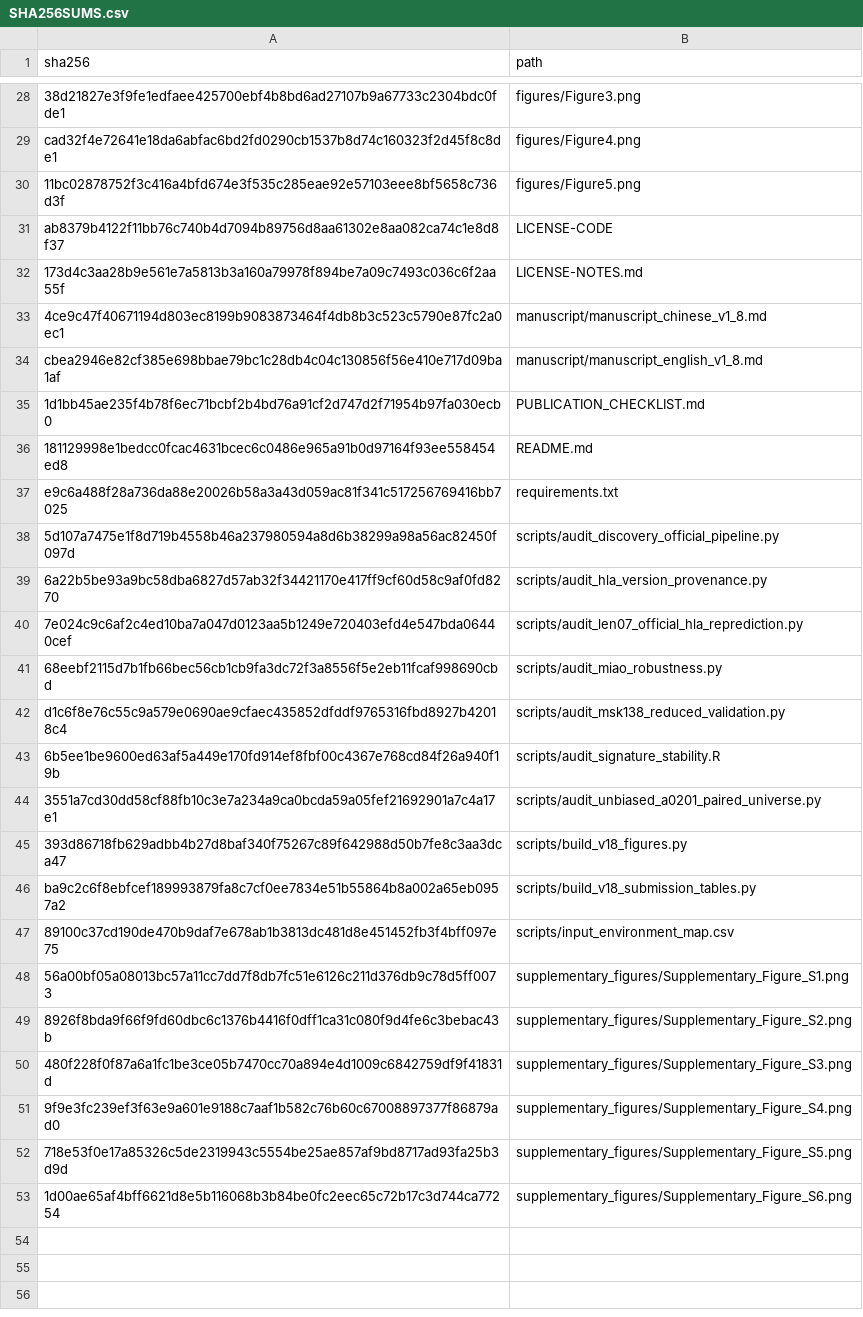
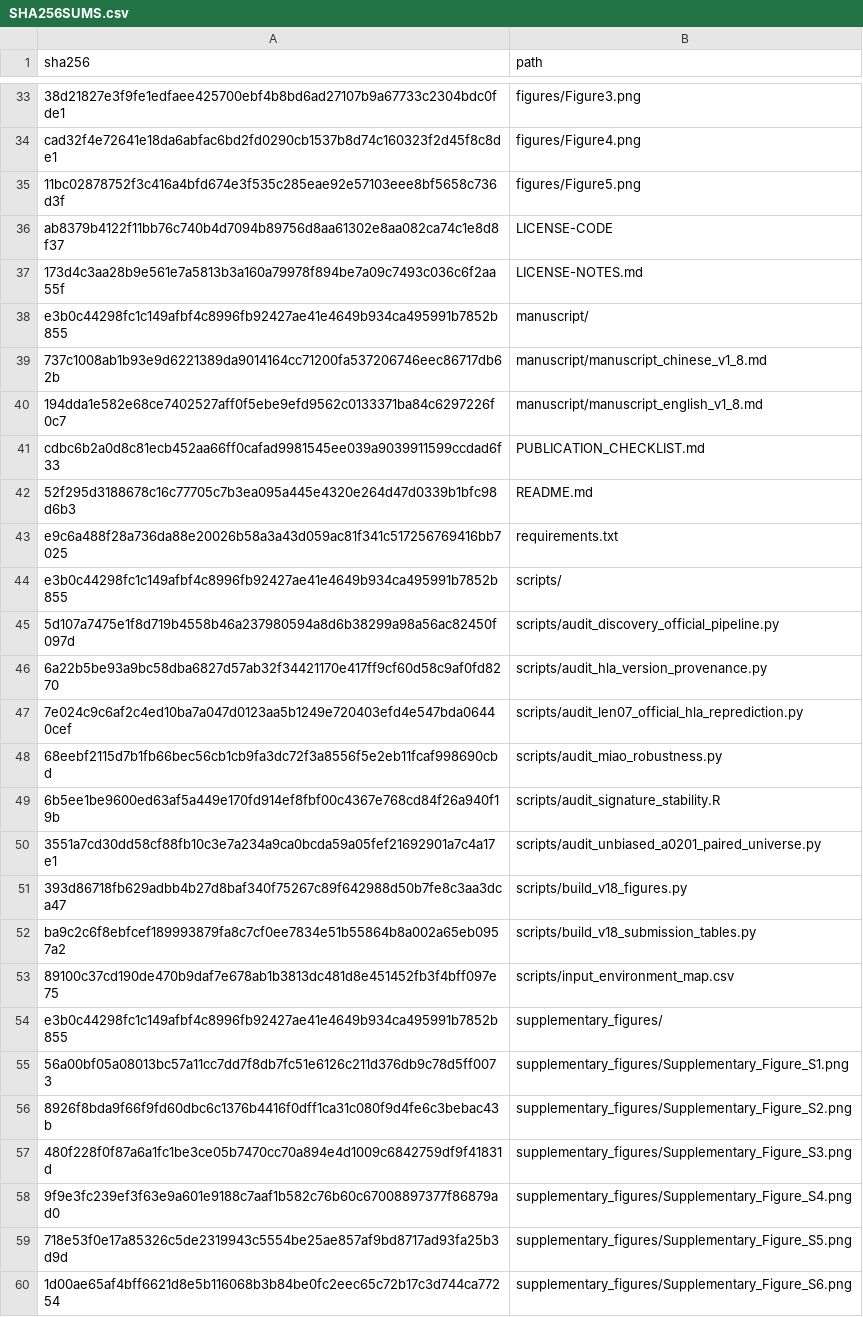
Before and after one commit to haiyangqaq/rcc-tki-ici-wes-hla-reanalysis, a CSV file: SHA256SUMS.csv, drawn as a sheet; only a part is shown, gaps mark what is left out; the diff covers the shown part only.

```diff
--- a/SHA256SUMS.csv
+++ b/SHA256SUMS.csv
@@ -32,7 +37,9 @@
 "173d4c3aa28b9e561e7a5813b3a160a79978f894be7a09c7493c036c6f2aa55f","LICENSE-NOTES.md"
-"4ce9c47f40671194d803ec8199b9083873464f4db8b3c523c5790e87fc2a0ec1","manuscript/manuscript_chinese_v1_8.md"
-"cbea2946e82cf385e698bbae79bc1c28db4c04c130856f56e410e717d09ba1af","manuscript/manuscript_english_v1_8.md"
-"1d1bb45ae235f4b78f6ec71bcbf2b4bd76a91cf2d747d2f71954b97fa030ecb0","PUBLICATION_CHECKLIST.md"
-"181129998e1bedcc0fcac4631bcec6c0486e965a91b0d97164f93ee558454ed8","README.md"
+"e3b0c44298fc1c149afbf4c8996fb92427ae41e4649b934ca495991b7852b855","manuscript/"
+"737c1008ab1b93e9d6221389da9014164cc71200fa537206746eec86717db62b","manuscript/manuscript_chinese_v1_8.md"
+"194dda1e582e68ce7402527aff0f5ebe9efd9562c0133371ba84c6297226f0c7","manuscript/manuscript_english_v1_8.md"
+"cdbc6b2a0d8c81ecb452aa66ff0cafad9981545ee039a9039911599ccdad6f33","PUBLICATION_CHECKLIST.md"
+"52f295d3188678c16c77705c7b3ea095a445e4320e264d47d0339b1bfc98d6b3","README.md"
 "e9c6a488f28a736da88e20026b58a3a43d059ac81f341c517256769416bb7025","requirements.txt"
+"e3b0c44298fc1c149afbf4c8996fb92427ae41e4649b934ca495991b7852b855","scripts/"
 "5d107a7475e1f8d719b4558b46a237980594a8d6b38299a98a56ac82450f097d","scripts/audit_discovery_official_pipeline.py"
@@ -41,3 +48,2 @@
 "68eebf2115d7b1fb66bec56cb1cb9fa3dc72f3a8556f5e2eb11fcaf998690cbd","scripts/audit_miao_robustness.py"
-"d1c6f8e76c55c9a579e0690ae9cfaec435852dfddf9765316fbd8927b42018c4","scripts/audit_msk138_reduced_validation.py"
 "6b5ee1be9600ed63af5a449e170fd914ef8fbf00c4367e768cd84f26a940f19b","scripts/audit_signature_stability.R"
@@ -47,2 +53,3 @@
 "89100c37cd190de470b9daf7e678ab1b3813dc481d8e451452fb3f4bff097e75","scripts/input_environment_map.csv"
+"e3b0c44298fc1c149afbf4c8996fb92427ae41e4649b934ca495991b7852b855","supplementary_figures/"
 "56a00bf05a08013bc57a11cc7dd7f8db7fc51e6126c211d376db9c78d5ff0073","supplementary_figures/Supplementary_Figure_S1.png"
```
Also changed, not shown: 5 added rows and 14 edited cells elsewhere in this file, 4 other files.
